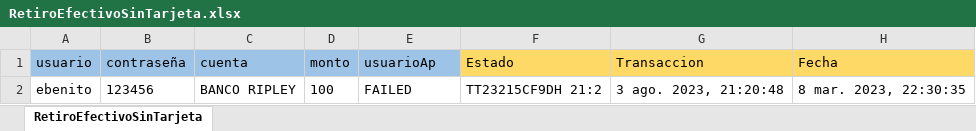
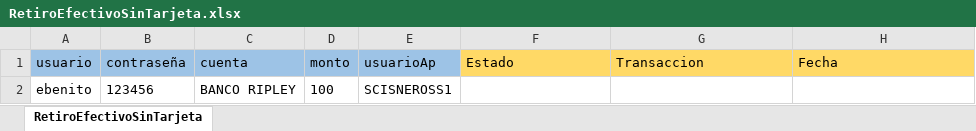
Before and after one commit to Valvaradomoreno/Regresion, an Excel workbook: src/Excel/entregable1/RetiroEfectivoSinTarjeta.xlsx, sheet RetiroEfectivoSinTarjeta, drawn as a sheet; values as stored, in another font and other column widths than the file's, no borders; the diff names each change by its address in the sheet, - before the commit and + after, or states it on an @@ line.

Commit message:
update entregable 1

```diff
--- a/src/Excel/entregable1/RetiroEfectivoSinTarjeta.xlsx (sheet RetiroEfectivoSinTarjeta)
+++ b/src/Excel/entregable1/RetiroEfectivoSinTarjeta.xlsx (sheet RetiroEfectivoSinTarjeta)
-E2 (usuarioAp): FAILED
+E2 (usuarioAp): SCISNEROSS1
-F2 (Estado): TT23215CF9DH 21:2
+F2 (Estado): (empty)
-G2 (Transaccion): 3 ago. 2023, 21:20:48
+G2 (Transaccion): (empty)
-H2 (Fecha): 8 mar. 2023, 22:30:35
+H2 (Fecha): (empty)
```
Also changed, not shown: 1 other file.
